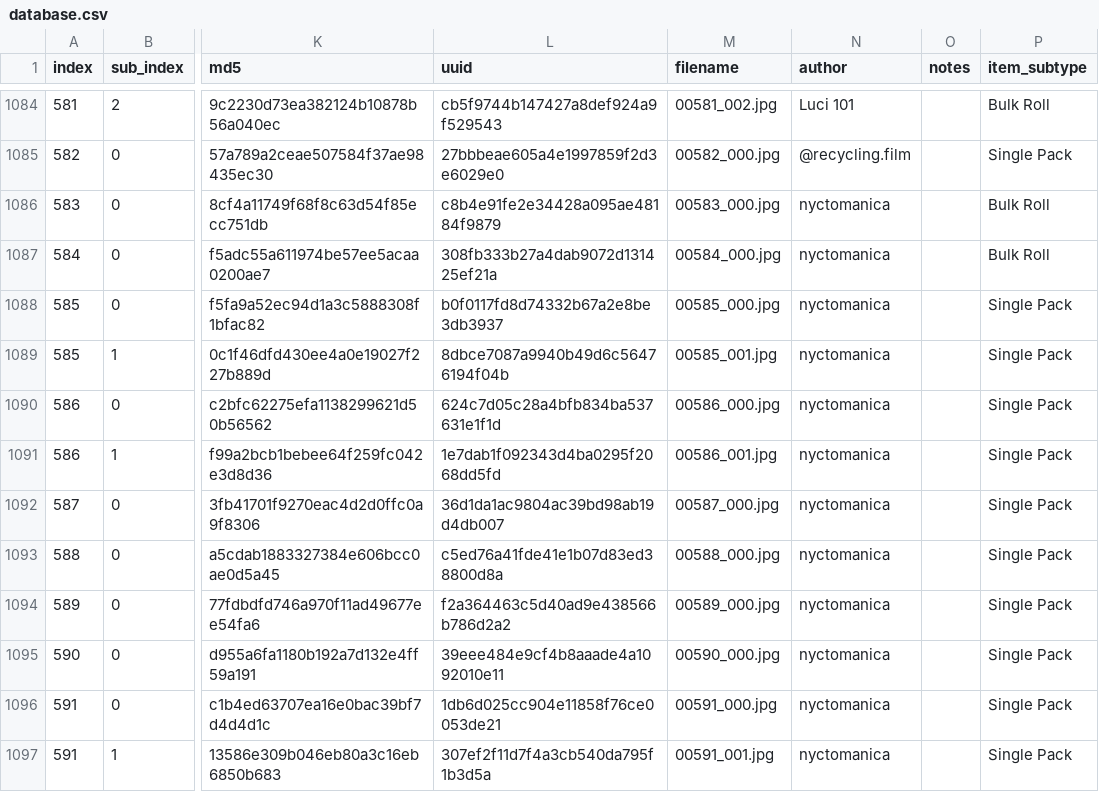
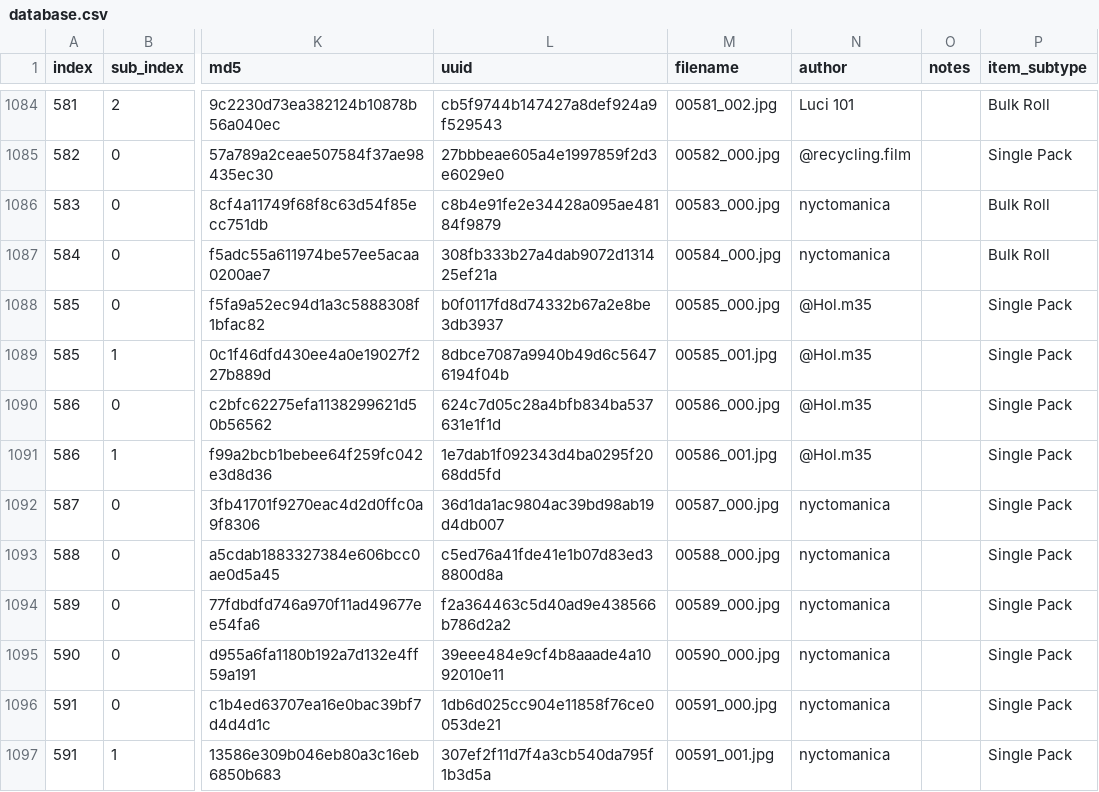
Before and after one commit to dekuNukem/Film-Packaging, a CSV file: film_packaging/database.csv, drawn as a sheet; only a part is shown, gaps mark what is left out; the diff names each change by its address in the sheet, - before the commit and + after, or states it on an @@ line.

Commit message:
fixed wrong author name

```diff
--- a/film_packaging/database.csv
+++ b/film_packaging/database.csv
-N1088:N1091 (author): nyctomanica
+N1088:N1091 (author): @Hol.m35
```
Also changed, not shown: 7 other files.
